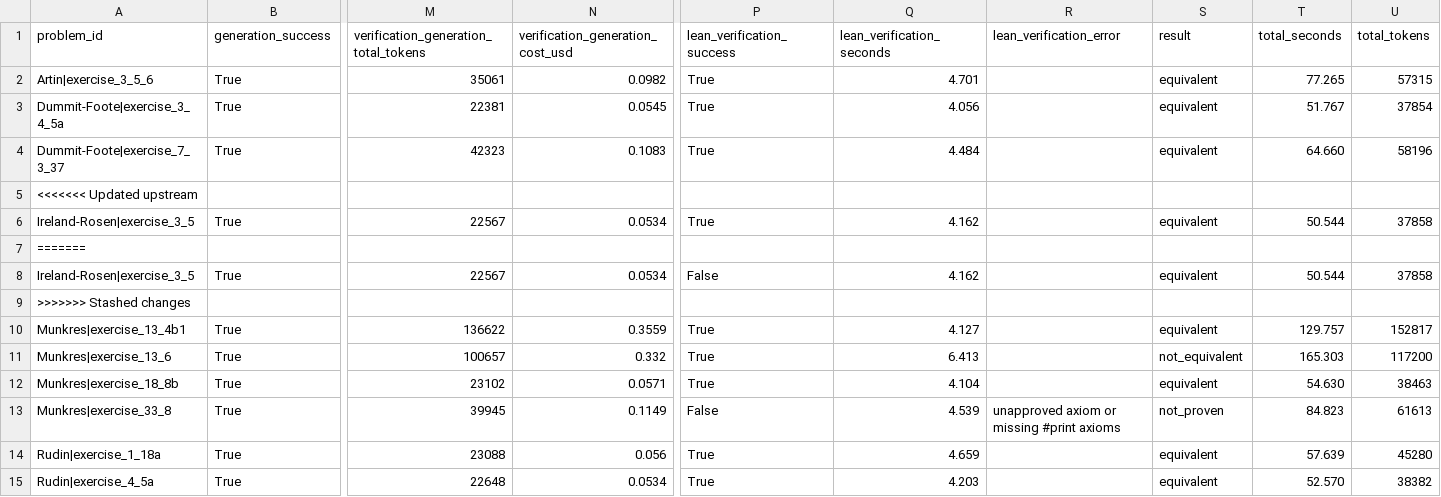
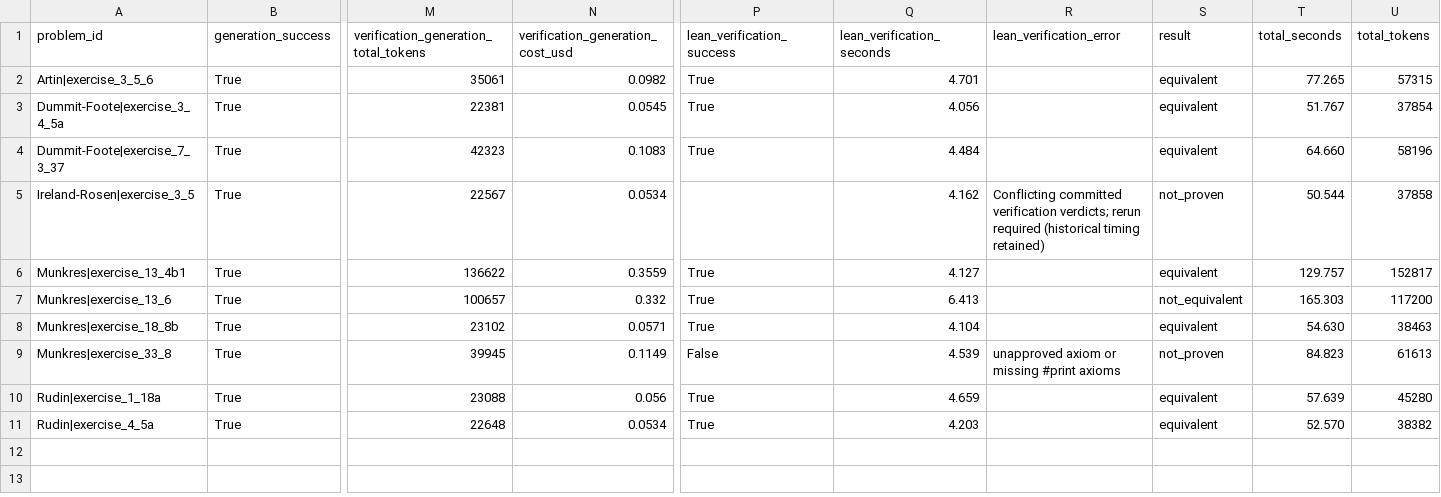
Before and after one commit to Soph1514/Autoresearch_For_Discovery, a CSV file: problems/proofnetverif/results.csv, drawn as a sheet; only a part is shown, gaps mark what is left out; removed rows and columns are numbered as before the commit, all else as after; rows hold the shown columns only; the diff names each change by its address in the sheet, - before the commit and + after, or states it on an @@ line.

```diff
--- a/problems/proofnetverif/results.csv
+++ b/problems/proofnetverif/results.csv
-row 5: <<<<<<< Updated upstream
-P5 (lean_verification_success): True
+P5 (lean_verification_success): (empty)
-R5 (lean_verification_error): (empty)
+R5 (lean_verification_error): Conflicting committed verification verdicts; rerun required (historical timing retained)
-S5 (result): equivalent
+S5 (result): not_proven
-row 7: =======
-row 8: Ireland-Rosen|exercise_3_5 | True | 22567 | 0.0534 | False | 4.162 |  | equivalent | 50.544 | 37858
-row 9: >>>>>>> Stashed changes
```
Also changed, not shown: 24 other files.
